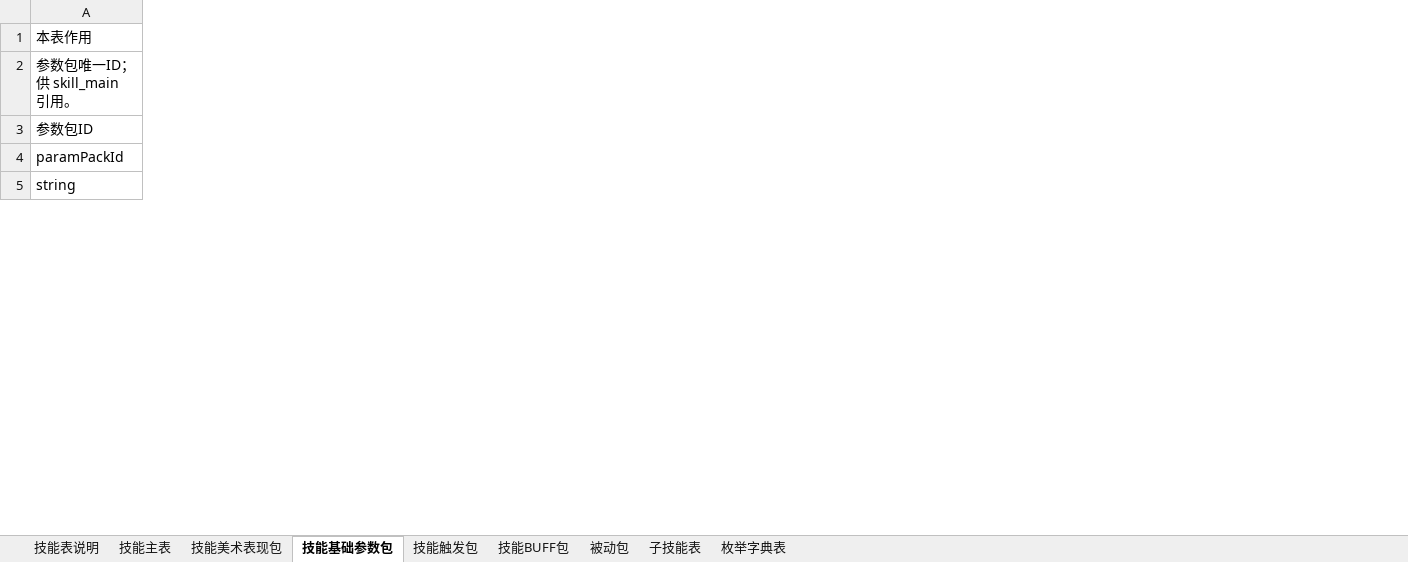
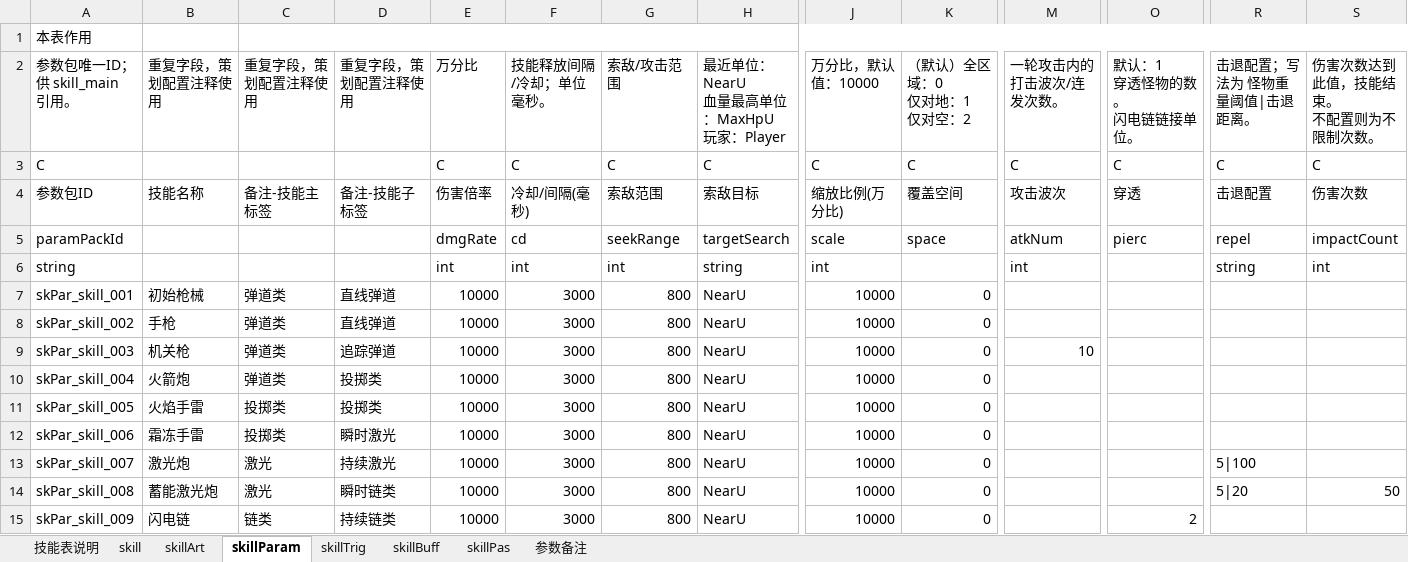
Before and after one commit to shenfeiyang/Godot-Collaboration-Project, an Excel workbook: execl/skill.xlsx, sheet skillParam, drawn as a sheet; only a part is shown, gaps mark what is left out; values as stored, in another font and other column widths than the file's, no cell formats; addresses are those after the commit; rows hold the shown columns only; ↵ is a line break in a cell; the diff covers the shown part only; the diff names each change by its address in the sheet, - before the commit and + after, or states it on an @@ line.

```diff
--- a/execl/skill.xlsx (sheet skillParam)
+++ b/execl/skill.xlsx (sheet skillParam)
-sheet tab: 技能主表
+sheet tab: skill
-sheet tab: 技能美术表现包
+sheet tab: skillArt
-sheet tab: 技能基础参数包
+sheet tab: skillParam
-sheet tab: 技能触发包
+sheet tab: skillTrig
-sheet tab: 技能BUFF包
+sheet tab: skillBuff
-sheet tab: 被动包
+sheet tab: skillPas
-sheet tab: 枚举字典表
+sheet tab: 参数备注
-sheet tab: 子技能表
+column B, row 2: 重复字段，策划配置注释使用; row 4: 技能名称
+column C, row 2: 重复字段，策划配置注释使用; row 4: 备注-技能主标签
+column D, row 2: 重复字段，策划配置注释使用; row 4: 备注-技能子标签
+column E, row 2: 万分比; rows 4-6: 伤害倍率 | dmgRate | int
+column F, row 2: 技能释放间隔/冷却；单位毫秒。; rows 4-6: 冷却/间隔(毫秒) | cd | int
+column G, row 2: 索敌/攻击范围; rows 4-6: 索敌范围 | seekRange | int
+column H, row 2: 最近单位：NearU ↵ 血量最高单位 ↵ ：MaxHpU ↵ 玩家：Player; rows 4-6: 索敌目标 | targetSearch | string
+column J, row 2: 万分比，默认值：10000; rows 4-6: 缩放比例(万分比) | scale | int
+column K, row 2: （默认）全区域：0 ↵ 仅对地：1 ↵ 仅对空：2; rows 4-5: 覆盖空间 | space
+column M, row 2: 一轮攻击内的打击波次/连发次数。; rows 4-6: 攻击波次 | atkNum | int
+column O, row 2: 默认：1 ↵ 穿透怪物的数。 ↵ 闪电链链接单位。; rows 4-5: 穿透 | pierc
+column R, row 2: 击退配置；写法为 怪物重量阈值|击退距离。; rows 4-6: 击退配置 | repel | string
+column S, row 2: 伤害次数达到此值，技能结束。 ↵ 不配置则为不限制次数。; rows 4-6: 伤害次数 | impactCount | int
+row 3: C |  |  |  | C | C | C | C | C | C | C | C | C | C
+row 7: skPar_skill_001 | 初始枪械 | 弹道类 | 直线弹道 | 10000 | 3000 | 800 | NearU | 10000 | 0
+row 8: skPar_skill_002 | 手枪 | 弹道类 | 直线弹道 | 10000 | 3000 | 800 | NearU | 10000 | 0
+row 9: skPar_skill_003 | 机关枪 | 弹道类 | 追踪弹道 | 10000 | 3000 | 800 | NearU | 10000 | 0 | 10
+row 10: skPar_skill_004 | 火箭炮 | 弹道类 | 投掷类 | 10000 | 3000 | 800 | NearU | 10000 | 0
+row 11: skPar_skill_005 | 火焰手雷 | 投掷类 | 投掷类 | 10000 | 3000 | 800 | NearU | 10000 | 0
+row 12: skPar_skill_006 | 霜冻手雷 | 投掷类 | 瞬时激光 | 10000 | 3000 | 800 | NearU | 10000 | 0
+row 13: skPar_skill_007 | 激光炮 | 激光 | 持续激光 | 10000 | 3000 | 800 | NearU | 10000 | 0 |  |  | 5|100
+row 14: skPar_skill_008 | 蓄能激光炮 | 激光 | 瞬时链类 | 10000 | 3000 | 800 | NearU | 10000 | 0 |  |  | 5|20 | 50
+row 15: skPar_skill_009 | 闪电链 | 链类 | 持续链类 | 10000 | 3000 | 800 | NearU | 10000 | 0 |  | 2
```
Also changed, not shown: 4 added rows, 11 removed rows, 7 removed columns and 15 edited cells elsewhere in this sheet, sheet 参数备注, sheet skillTrig, sheet skillBuff, sheet skill, sheet skillArt, sheet skillPas, 1 more sheet, cell formats, execl/attr.xlsx, execl/equip.xlsx, 5 other files.
